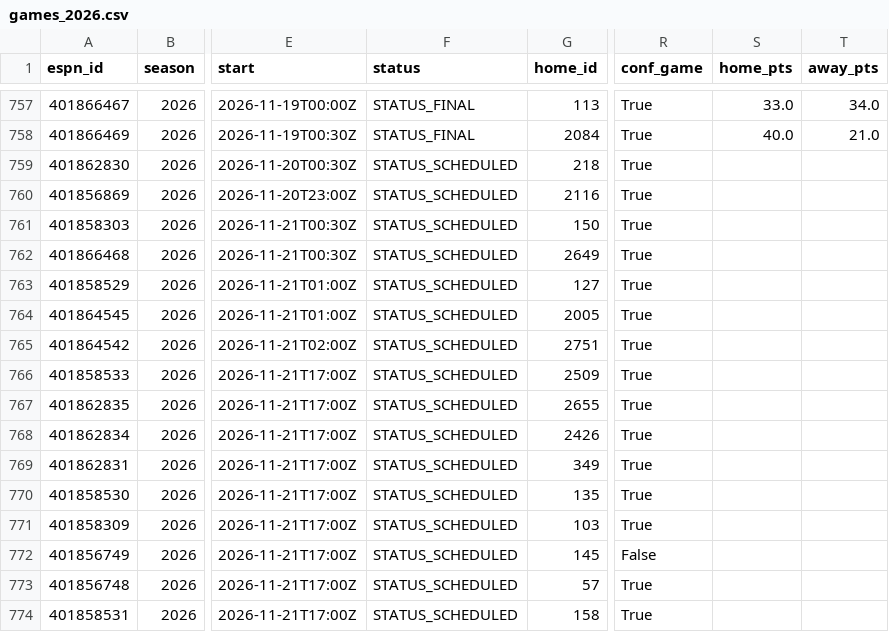
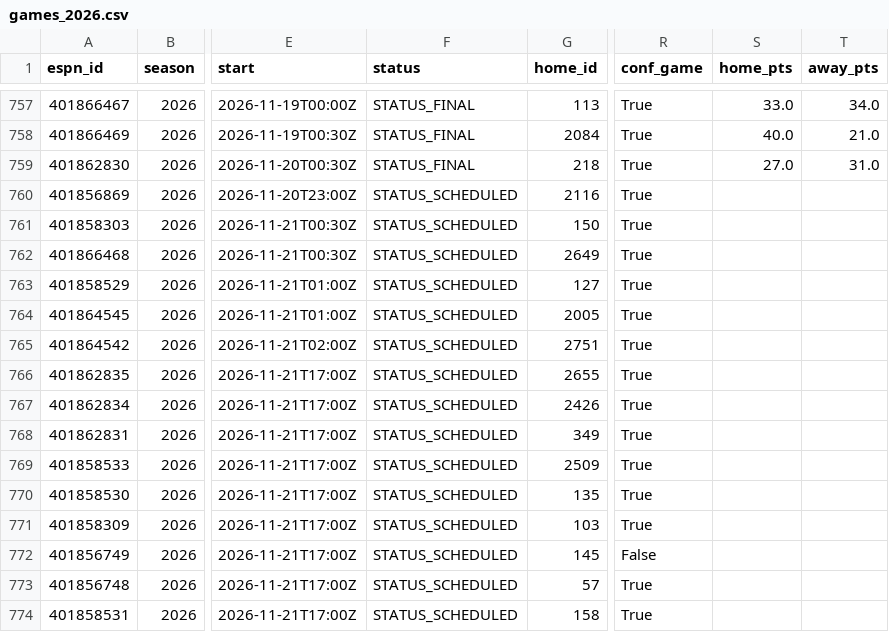
Before and after one commit to tj6600/nfl-betting-model, a CSV file: cfb_data/games_2026.csv, drawn as a sheet; only a part is shown, gaps mark what is left out; the diff names each change by its address in the sheet, - before the commit and + after, or states it on an @@ line.

```diff
--- a/cfb_data/games_2026.csv
+++ b/cfb_data/games_2026.csv
-F759 (status): STATUS_SCHEDULED
+F759 (status): STATUS_FINAL
-S759 (home_pts): (empty)
+S759 (home_pts): 27.0
-T759 (away_pts): (empty)
+T759 (away_pts): 31.0
@@ row 766 moved to row 769: 401858533 @@
```
Also changed, not shown: odds_log/cfb/espn_lines.csv, 6 other files.
